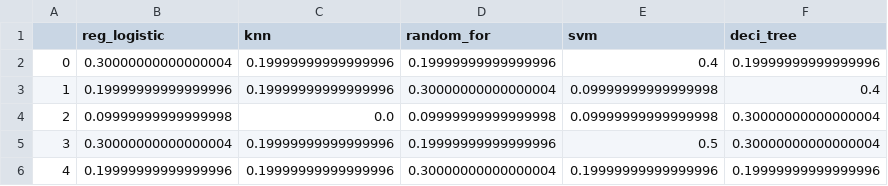
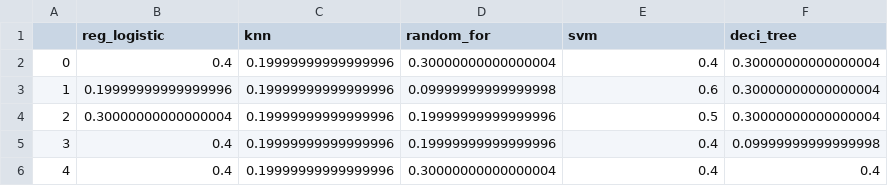
Before and after one commit to pvesouza/Bioconnect, a CSV file: data/results/false_positive_rate_measures.csv, drawn as a sheet.

Commit message:
api_hepatitis working
API hepatitis working with random forest classifier.

```diff
--- a/data/results/false_positive_rate_measures.csv
+++ b/data/results/false_positive_rate_measures.csv
@@ -1,6 +1,6 @@
 ,reg_logistic,knn,random_for,svm,deci_tree
-0,0.30000000000000004,0.19999999999999996,0.19999999999999996,0.4,0.19999999999999996
-1,0.19999999999999996,0.19999999999999996,0.30000000000000004,0.09999999999999998,0.4
-2,0.09999999999999998,0.0,0.09999999999999998,0.09999999999999998,0.30000000000000004
-3,0.30000000000000004,0.19999999999999996,0.19999999999999996,0.5,0.30000000000000004
-4,0.19999999999999996,0.19999999999999996,0.30000000000000004,0.19999999999999996,0.19999999999999996
+0,0.4,0.19999999999999996,0.30000000000000004,0.4,0.30000000000000004
+1,0.19999999999999996,0.19999999999999996,0.09999999999999998,0.6,0.30000000000000004
+2,0.30000000000000004,0.19999999999999996,0.19999999999999996,0.5,0.30000000000000004
+3,0.4,0.19999999999999996,0.19999999999999996,0.4,0.09999999999999998
+4,0.4,0.19999999999999996,0.30000000000000004,0.4,0.4
```
Also changed, not shown: data/hepatite_fourier.csv, 31 other files.
